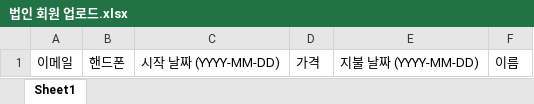
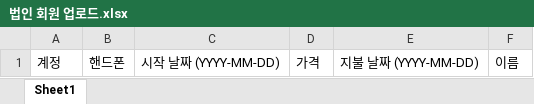
Before and after one commit to Incuvers-IT/heredium-BE, an Excel workbook: src/main/resources/법인 회원 업로드.xlsx, sheet Sheet1, drawn as a sheet; values as stored, in another font and other column widths than the file's, no borders; charts and pictures not drawn; the diff names each change by its address in the sheet, - before the commit and + after, or states it on an @@ line.

Commit message:
IH-222 Change columnns name and add email

```diff
--- a/src/main/resources/법인 회원 업로드.xlsx (sheet Sheet1)
+++ b/src/main/resources/법인 회원 업로드.xlsx (sheet Sheet1)
-A1: 이메일
+A1: 계정
```
Also changed, not shown: 4 other files.
